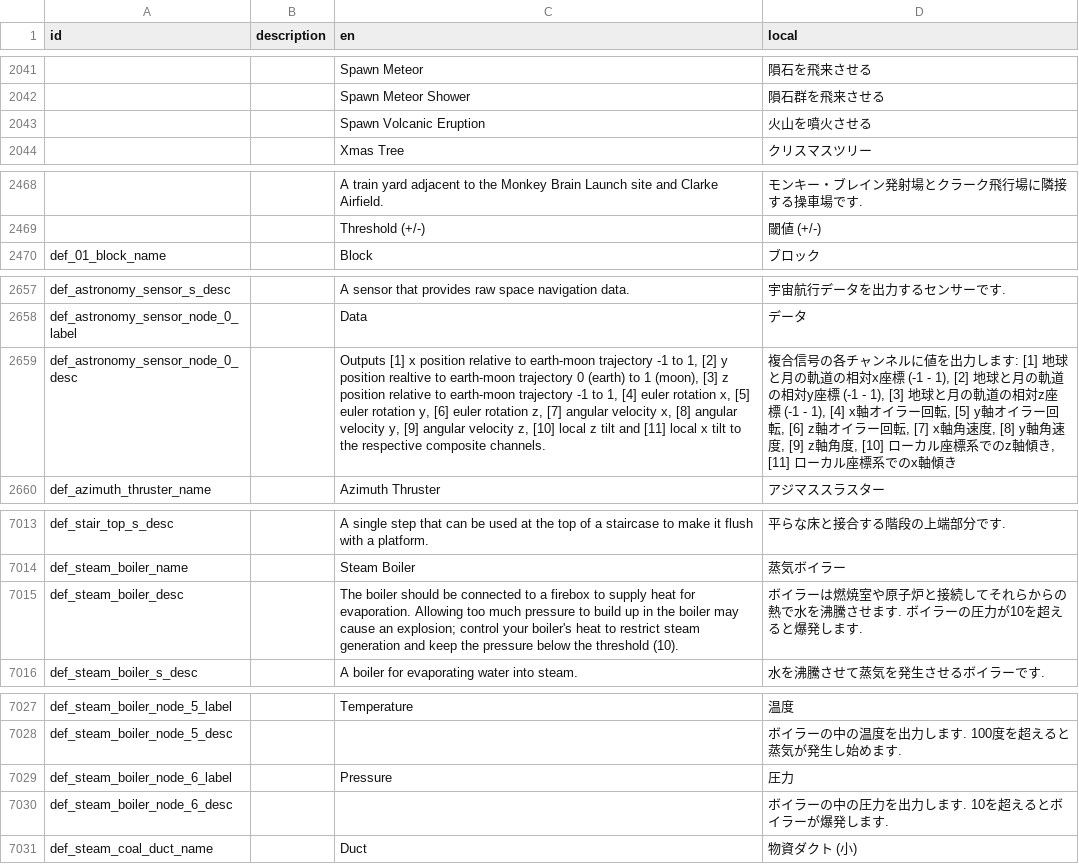
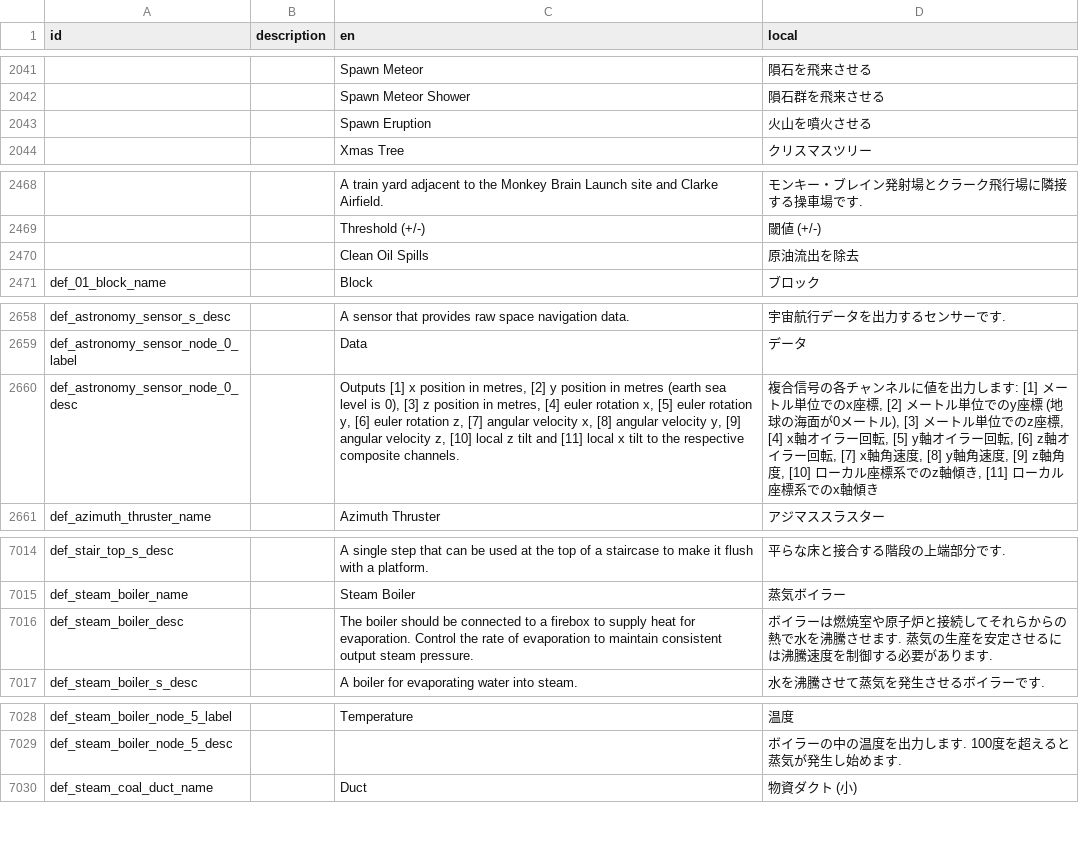
Before and after one commit to Gakuto1112/Stormworks-JapaneseTranslation, a TSV file: japanese.tsv, drawn as a sheet; only a part is shown, gaps mark what is left out; removed rows and columns are numbered as before the commit, all else as after; the diff names each change by its address in the sheet, - before the commit and + after, or states it on an @@ line.

```diff
--- a/japanese.tsv
+++ b/japanese.tsv
-C2043 (en): Spawn Volcanic Eruption
+C2043 (en): Spawn Eruption
+row 2470:  |  | Clean Oil Spills | 原油流出を除去
-C2660 (en): …x position relative to earth-moon trajectory -1 to 1, [2] y position realtive to earth-moon trajectory 0 (earth) to 1 (moon), [3] z position relative to earth-moon trajectory -1 to 1, [4] euler…
+C2660 (en): …x position in metres, [2] y position in metres (earth sea level is 0), [3] z position in metres, [4] euler…
-D2660 (local): …ます: [1] 地球と月の軌道の相対x座標 (-1 - 1), [2] 地球と月の軌道の相対y座標 (-1 - 1), [3] 地球と月の軌道の相対z座標 (-1 - 1), [4] x軸オ…
+D2660 (local): …ます: [1] メートル単位でのx座標, [2] メートル単位でのy座標 (地球の海面が0メートル), [3] メートル単位でのz座標, [4] x軸オ…
-C7016 (en): …for evaporation. Allowing too much pressure to build up in the boiler may cause an explosion; control your boiler's heat to restrict steam generation and keep the pressure below the threshold (10).
+C7016 (en): …for evaporation. Control the rate of evaporation to maintain consistent output steam pressure.
-D7016 (local): …せます. ボイラーの圧力が10を超えると爆発します.
+D7016 (local): …せます. 蒸気の生産を安定させるには沸騰速度を制御する必要があります.
-row 7029: def_steam_boiler_node_6_label |  | Pressure | 圧力
-row 7030: def_steam_boiler_node_6_desc |  |  | ボイラーの中の圧力を出力します. 10を超えるとボイラーが爆発します.
```
Also changed, not shown: 1 other file.
